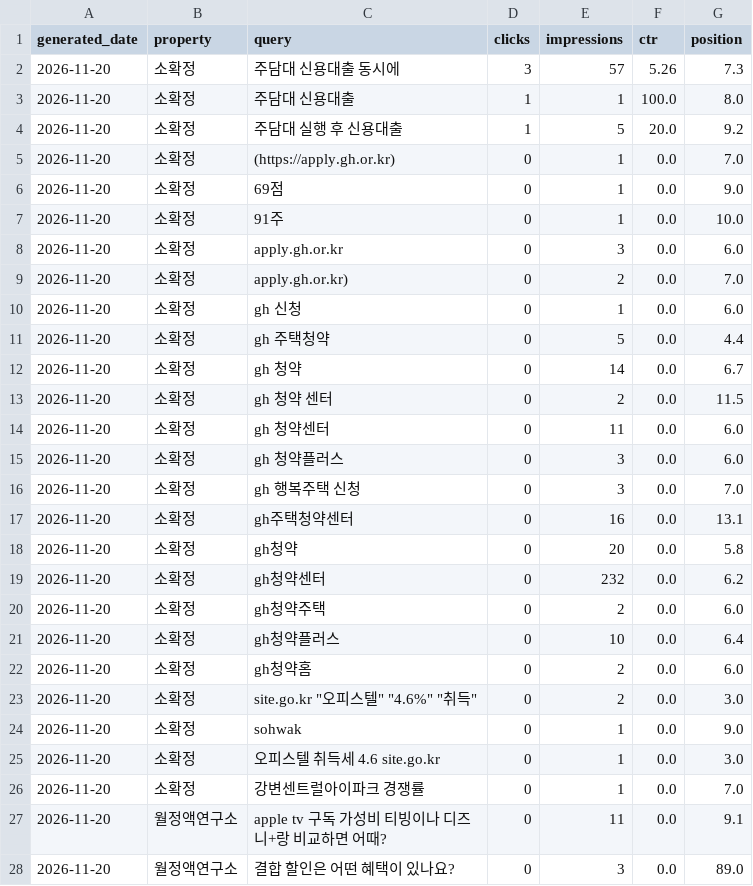
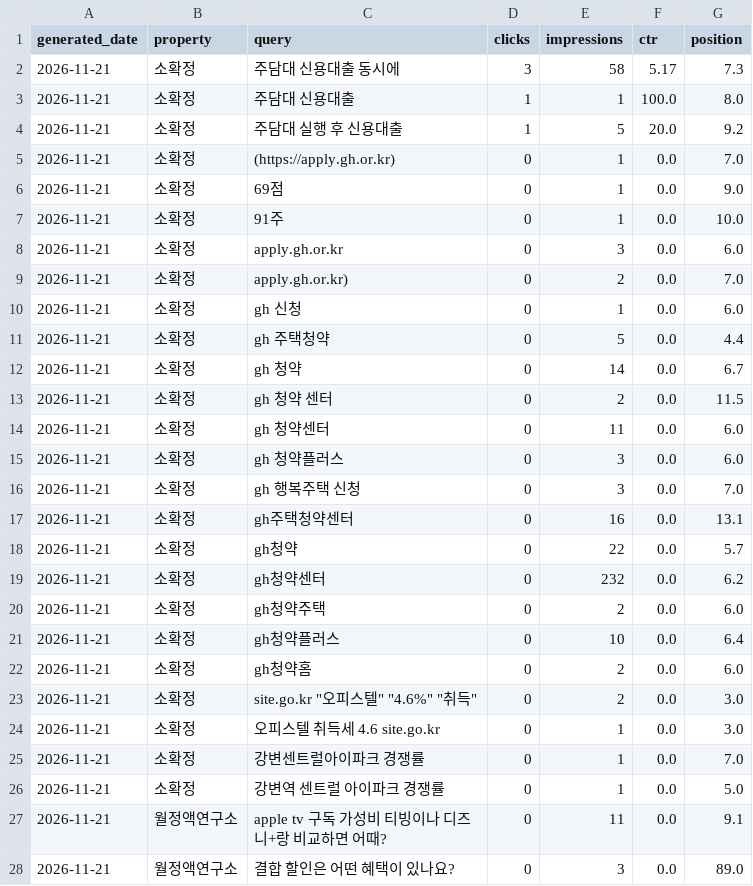
Before and after one commit to shincool/blog-seo-dashboard, a CSV file: results/top_queries.csv, drawn as a sheet; only a part is shown; the diff covers the shown part only.

```diff
--- a/results/top_queries.csv
+++ b/results/top_queries.csv
@@ -1,28 +1,28 @@
 generated_date,property,query,clicks,impressions,ctr,position
-2026-11-20,소확정,주담대 신용대출 동시에,3,57,5.26,7.3
-2026-11-20,소확정,주담대 신용대출,1,1,100.0,8.0
-2026-11-20,소확정,주담대 실행 후 신용대출,1,5,20.0,9.2
-2026-11-20,소확정,(https://apply.gh.or.kr),0,1,0.0,7.0
-2026-11-20,소확정,69점,0,1,0.0,9.0
-2026-11-20,소확정,91주,0,1,0.0,10.0
-2026-11-20,소확정,apply.gh.or.kr,0,3,0.0,6.0
-2026-11-20,소확정,apply.gh.or.kr),0,2,0.0,7.0
-2026-11-20,소확정,gh 신청,0,1,0.0,6.0
-2026-11-20,소확정,gh 주택청약,0,5,0.0,4.4
-2026-11-20,소확정,gh 청약,0,14,0.0,6.7
-2026-11-20,소확정,gh 청약 센터,0,2,0.0,11.5
-2026-11-20,소확정,gh 청약센터,0,11,0.0,6.0
-2026-11-20,소확정,gh 청약플러스,0,3,0.0,6.0
-2026-11-20,소확정,gh 행복주택 신청,0,3,0.0,7.0
-2026-11-20,소확정,gh주택청약센터,0,16,0.0,13.1
-2026-11-20,소확정,gh청약,0,20,0.0,5.8
-2026-11-20,소확정,gh청약센터,0,232,0.0,6.2
-2026-11-20,소확정,gh청약주택,0,2,0.0,6.0
-2026-11-20,소확정,gh청약플러스,0,10,0.0,6.4
-2026-11-20,소확정,gh청약홈,0,2,0.0,6.0
-2026-11-20,소확정,"site.go.kr ""오피스텔"" ""4.6%"" ""취득""",0,2,0.0,3.0
-2026-11-20,소확정,sohwak,0,1,0.0,9.0
-2026-11-20,소확정,오피스텔 취득세 4.6 site.go.kr,0,1,0.0,3.0
-2026-11-20,소확정,강변센트럴아이파크 경쟁률,0,1,0.0,7.0
-2026-11-20,월정액연구소,apple tv 구독 가성비 티빙이나 디즈니+랑 비교하면 어때?,0,11,0.0,9.1
-2026-11-20,월정액연구소,결합 할인은 어떤 혜택이 있나요?,0,3,0.0,89.0
+2026-11-21,소확정,주담대 신용대출 동시에,3,58,5.17,7.3
+2026-11-21,소확정,주담대 신용대출,1,1,100.0,8.0
+2026-11-21,소확정,주담대 실행 후 신용대출,1,5,20.0,9.2
+2026-11-21,소확정,(https://apply.gh.or.kr),0,1,0.0,7.0
+2026-11-21,소확정,69점,0,1,0.0,9.0
+2026-11-21,소확정,91주,0,1,0.0,10.0
+2026-11-21,소확정,apply.gh.or.kr,0,3,0.0,6.0
+2026-11-21,소확정,apply.gh.or.kr),0,2,0.0,7.0
+2026-11-21,소확정,gh 신청,0,1,0.0,6.0
+2026-11-21,소확정,gh 주택청약,0,5,0.0,4.4
+2026-11-21,소확정,gh 청약,0,14,0.0,6.7
+2026-11-21,소확정,gh 청약 센터,0,2,0.0,11.5
+2026-11-21,소확정,gh 청약센터,0,11,0.0,6.0
+2026-11-21,소확정,gh 청약플러스,0,3,0.0,6.0
+2026-11-21,소확정,gh 행복주택 신청,0,3,0.0,7.0
+2026-11-21,소확정,gh주택청약센터,0,16,0.0,13.1
+2026-11-21,소확정,gh청약,0,22,0.0,5.7
+2026-11-21,소확정,gh청약센터,0,232,0.0,6.2
+2026-11-21,소확정,gh청약주택,0,2,0.0,6.0
+2026-11-21,소확정,gh청약플러스,0,10,0.0,6.4
+2026-11-21,소확정,gh청약홈,0,2,0.0,6.0
+2026-11-21,소확정,"site.go.kr ""오피스텔"" ""4.6%"" ""취득""",0,2,0.0,3.0
+2026-11-21,소확정,오피스텔 취득세 4.6 site.go.kr,0,1,0.0,3.0
+2026-11-21,소확정,강변센트럴아이파크 경쟁률,0,1,0.0,7.0
+2026-11-21,소확정,강변역 센트럴 아이파크 경쟁률,0,1,0.0,5.0
+2026-11-21,월정액연구소,apple tv 구독 가성비 티빙이나 디즈니+랑 비교하면 어때?,0,11,0.0,9.1
+2026-11-21,월정액연구소,결합 할인은 어떤 혜택이 있나요?,0,3,0.0,89.0
```
Also changed, not shown: 3 added rows and 16 edited cells elsewhere in this file, results/daily_summary.csv.
